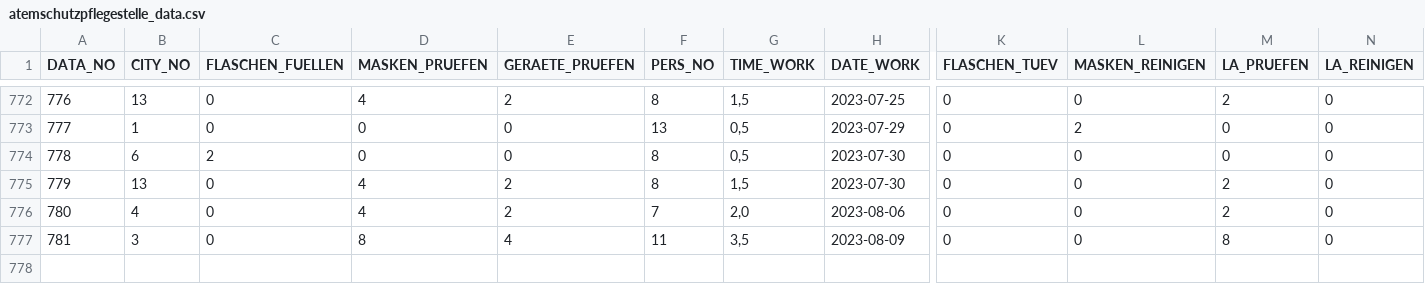
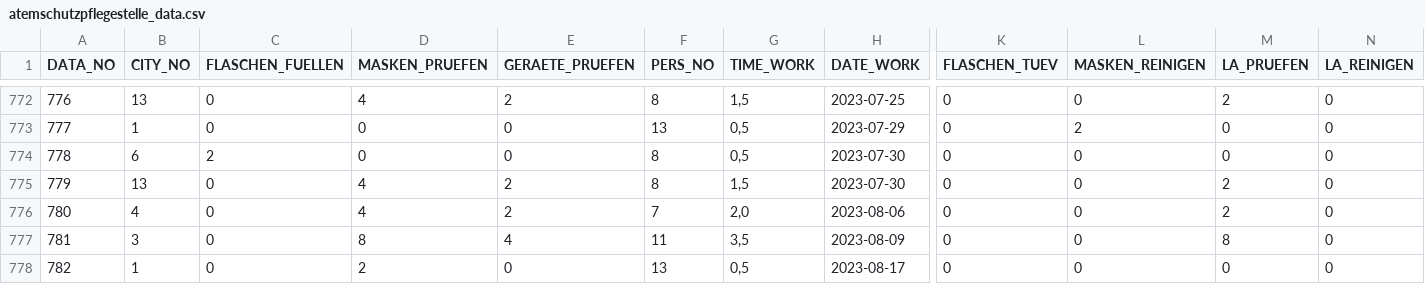
Before and after one commit to MichaelBehringer/AtemschutzDataBackup, a CSV file: atemschutzpflegestelle_data.csv, drawn as a sheet; only a part is shown, gaps mark what is left out; rows hold the shown columns only; the diff names each change by its address in the sheet, - before the commit and + after, or states it on an @@ line.

```diff
--- a/atemschutzpflegestelle_data.csv
+++ b/atemschutzpflegestelle_data.csv
+row 778: 782 | 1 | 0 | 2 | 0 | 13 | 0,5 | 2023-08-17 | 0 | 0 | 0 | 0
```
Also changed, not shown: atemschutzpflegestelle_nr.csv.
